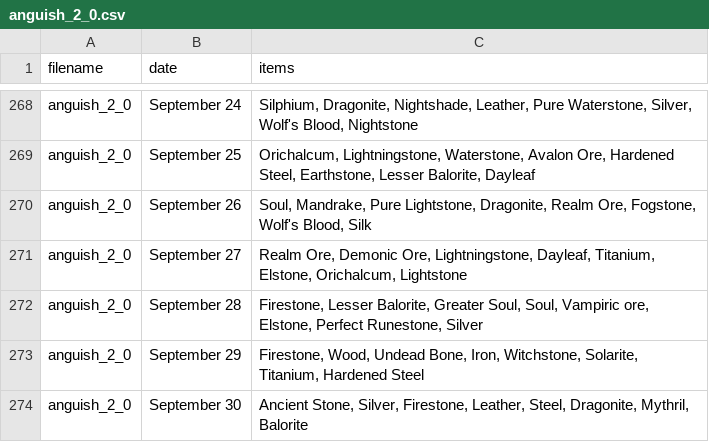
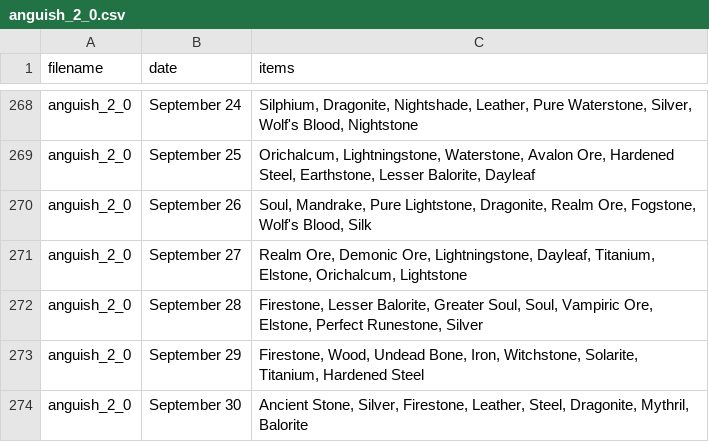
Before and after one commit to Pokrzywnik/Orna-Fight-Tracker, a CSV file: app/src/main/assets/anguish_2_0.csv, drawn as a sheet; only a part is shown, gaps mark what is left out.

```diff
--- a/app/src/main/assets/anguish_2_0.csv
+++ b/app/src/main/assets/anguish_2_0.csv
@@ -271,3 +271,3 @@ anguish_2_0,September 26,"Soul, Mandrake, Pure Lightstone, Dragonite, Realm Ore,
 anguish_2_0,September 27,"Realm Ore, Demonic Ore, Lightningstone, Dayleaf, Titanium, Elstone, Orichalcum, Lightstone"
-anguish_2_0,September 28,"Firestone, Lesser Balorite, Greater Soul, Soul, Vampiric ore, Elstone, Perfect Runestone, Silver"
+anguish_2_0,September 28,"Firestone, Lesser Balorite, Greater Soul, Soul, Vampiric Ore, Elstone, Perfect Runestone, Silver"
 anguish_2_0,September 29,"Firestone, Wood, Undead Bone, Iron, Witchstone, Solarite, Titanium, Hardened Steel"
```
Also changed, not shown: 12 other files.
